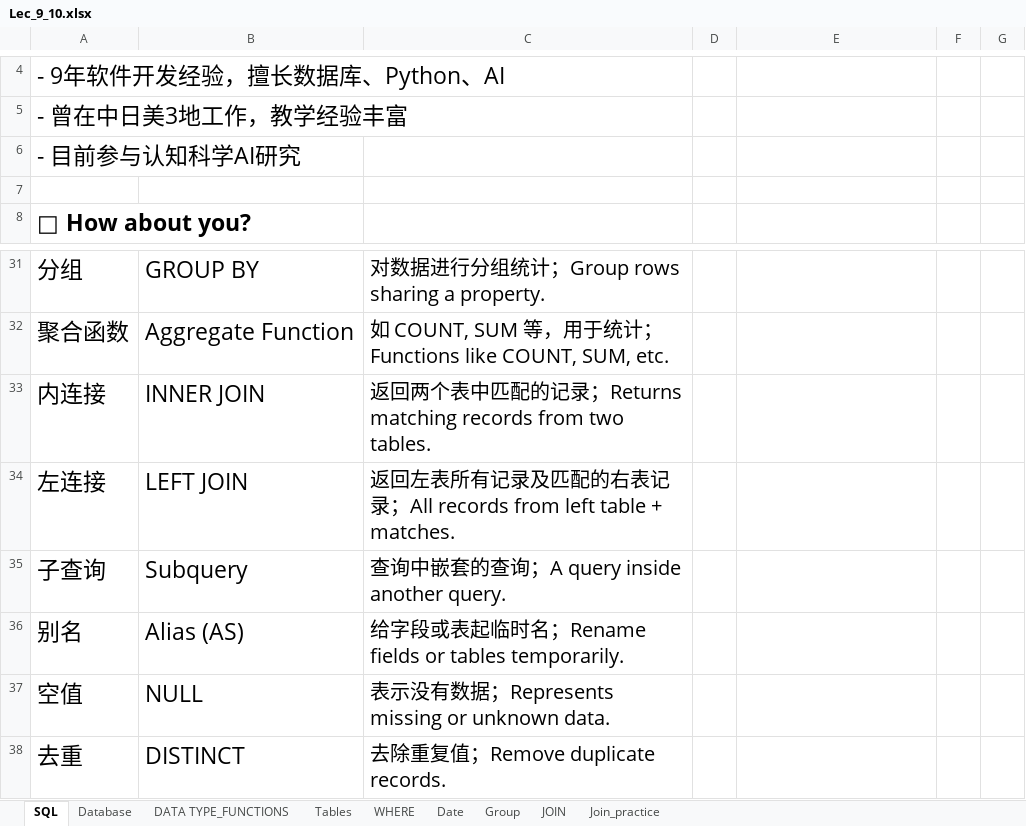
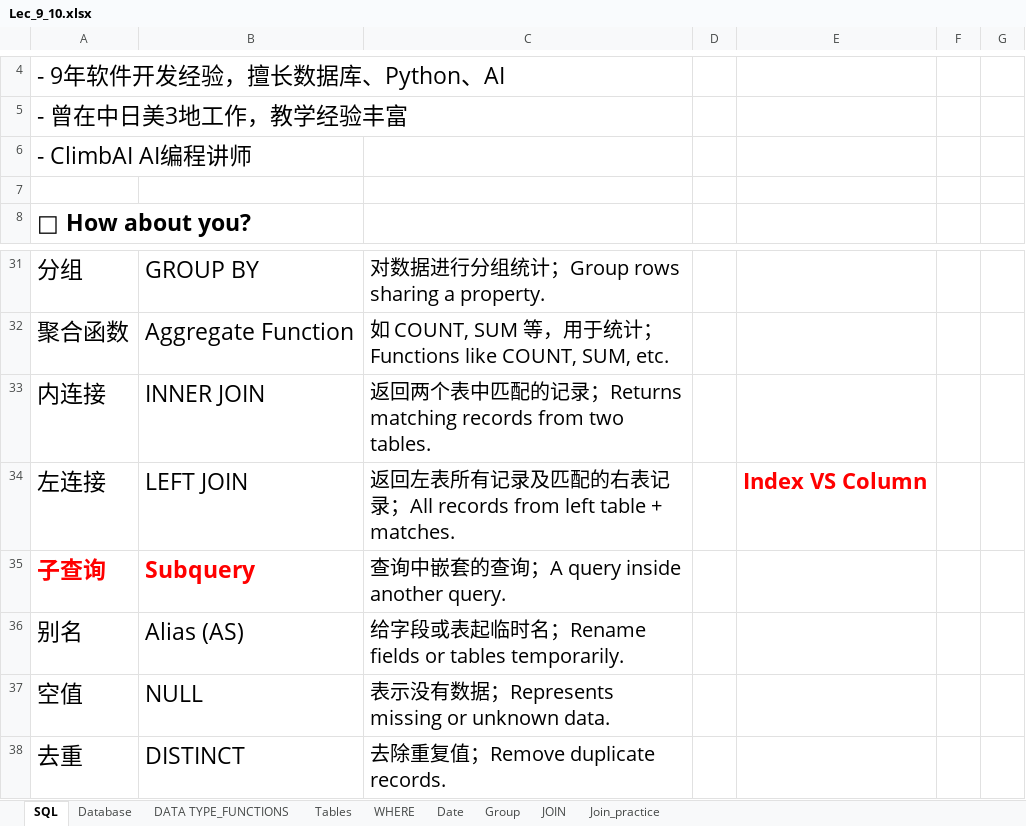
Before and after one commit to XTMay/SQL, an Excel workbook: Beginner/Slides/Lec_9_10.xlsx, sheet SQL, drawn as a sheet; only a part is shown, gaps mark what is left out; values as stored, in another font and other column widths than the file's, no borders; charts and pictures not drawn; the diff names each change by its address in the sheet, - before the commit and + after, or states it on an @@ line.

```diff
--- a/Beginner/Slides/Lec_9_10.xlsx (sheet SQL)
+++ b/Beginner/Slides/Lec_9_10.xlsx (sheet SQL)
-A6: - 目前参与认知科学AI研究
+A6: - ClimbAI AI编程讲师
-E34: (empty)
+E34: Index VS Column
@@ A35:B35 bold: off → on, text colour: black → #FF0000 @@
```
Also changed, not shown: sheet DATA TYPE_FUNCTIONS, sheet Join_practice, sheet JOIN, sheet Database, 9 other files.
